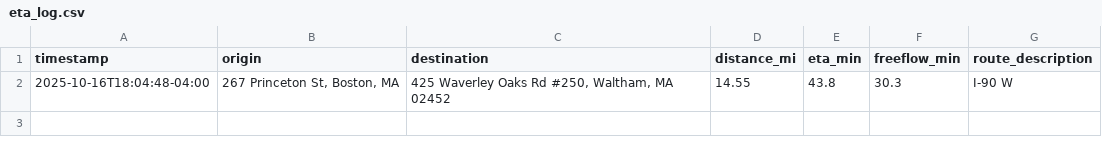
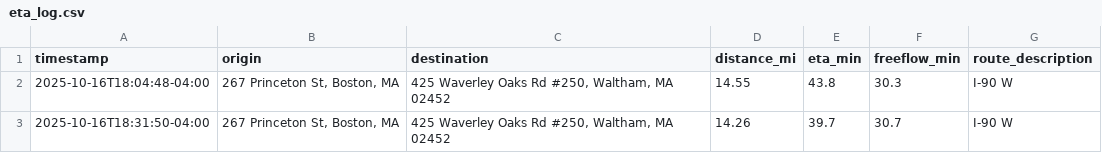
Before and after one commit to jaminturner44/eta-tracker, a CSV file: eta_log.csv, drawn as a sheet; the diff names each change by its address in the sheet, - before the commit and + after, or states it on an @@ line.

```diff
--- a/eta_log.csv
+++ b/eta_log.csv
+row 3: 2025-10-16T18:31:50-04:00 | 267 Princeton St, Boston, MA | 425 Waverley Oaks Rd #250, Waltham, MA 02452 | 14.26 | 39.7 | 30.7 | I-90 W
```
